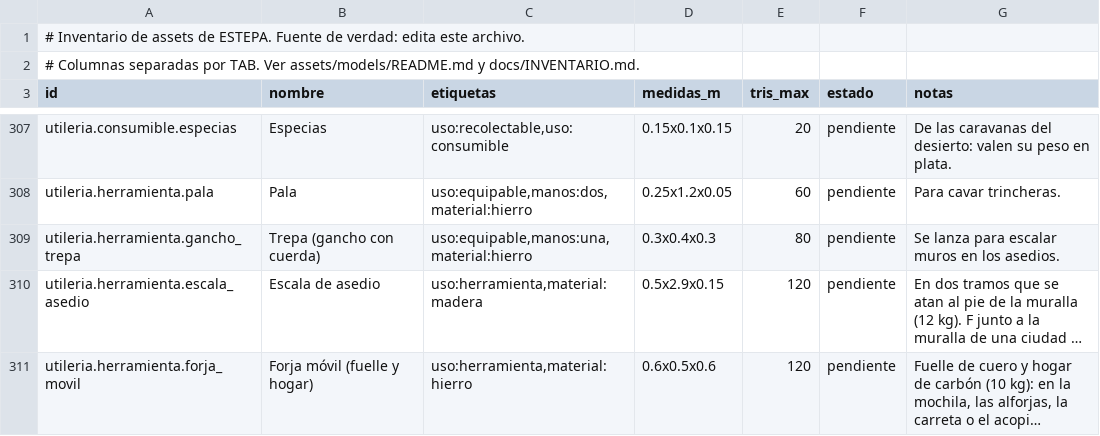
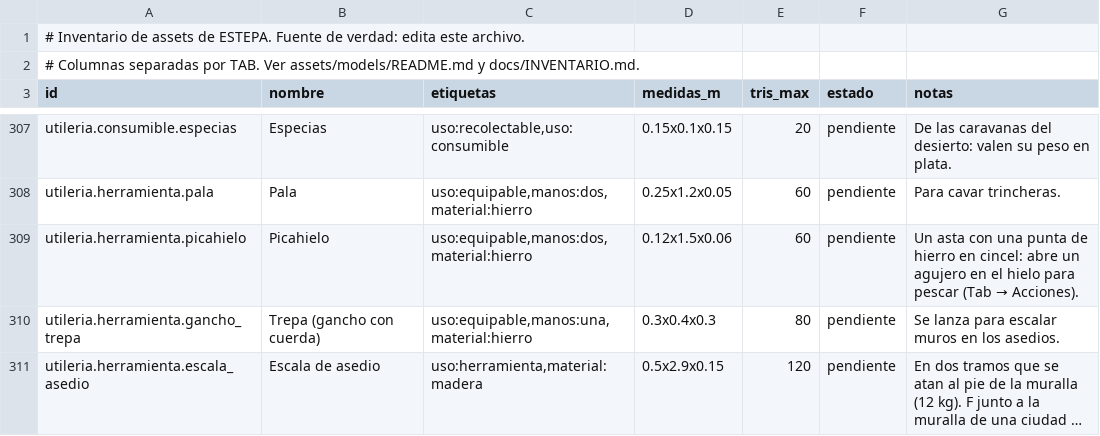
Before and after one commit to amaturanas-sys/Scavenger, a TSV file: assets/inventario.tsv, drawn as a sheet; only a part is shown, gaps mark what is left out; the shorter side is filled out with more unchanged rows; long unchanged cells end in ….

```diff
--- a/assets/inventario.tsv
+++ b/assets/inventario.tsv
@@ -308,2 +308,3 @@ utileria.consumible.especias	Especias	uso:recolectable,uso:consumible	0.15x0.1x0
 utileria.herramienta.pala	Pala	uso:equipable,manos:dos,material:hierro	0.25x1.2x0.05	60	pendiente	Para cavar trincheras.
+utileria.herramienta.picahielo	Picahielo	uso:equipable,manos:dos,material:hierro	0.12x1.5x0.06	60	pendiente	Un asta con una punta de hierro en cincel: abre un agujero en el hielo para pescar (Tab → Acciones).
 utileria.herramienta.gancho_trepa	Trepa (gancho con cuerda)	uso:equipable,manos:una,material:hierro	0.3x0.4x0.3	80	pendiente	Se lanza para escalar muros en los asedios.
```
Also changed, not shown: assets/i18n/en.tsv, assets/ui/iconos.tsv, 37 other files.
